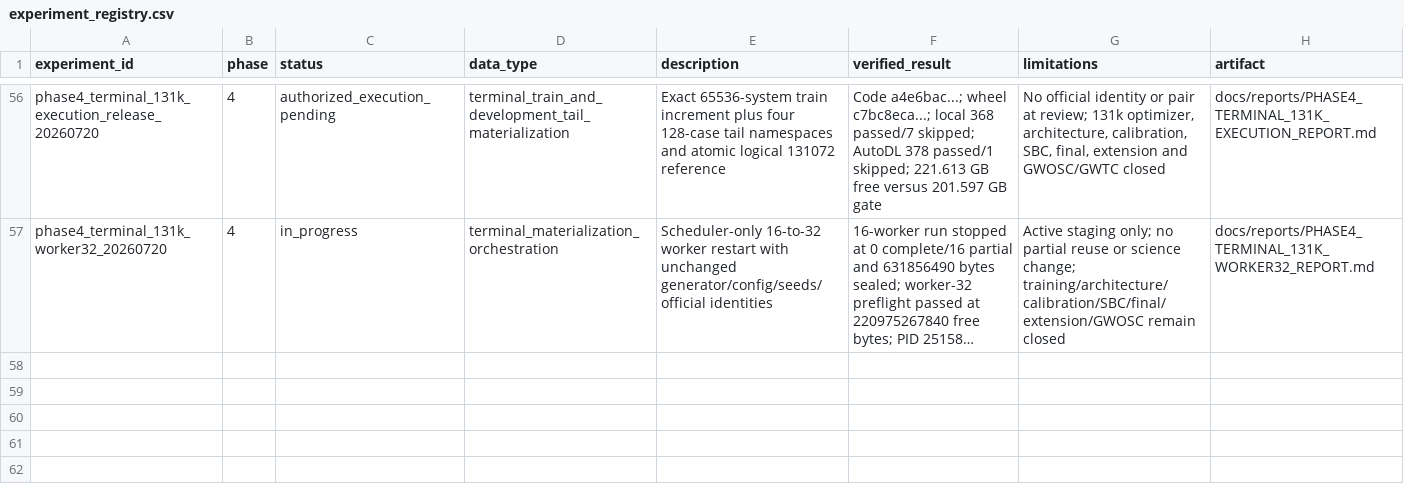
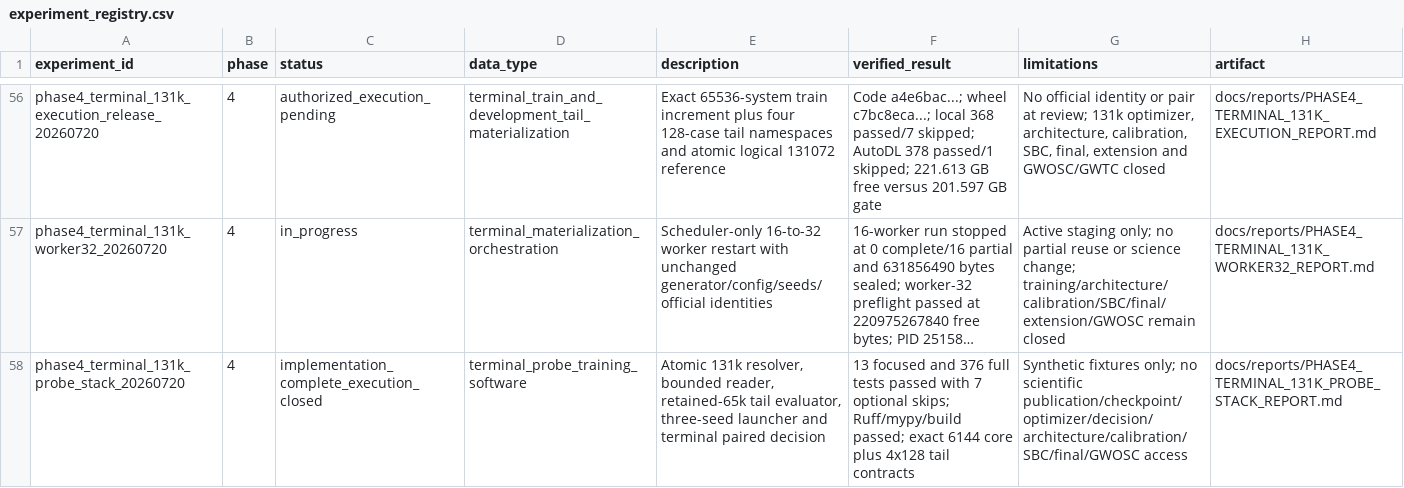
Before and after one commit to lanhung/gw-ampl-est, a CSV file: results/experiment_registry.csv, drawn as a sheet; only a part is shown, gaps mark what is left out; long unchanged cells end in …; the diff names each change by its address in the sheet, - before the commit and + after, or states it on an @@ line.

```diff
--- a/results/experiment_registry.csv
+++ b/results/experiment_registry.csv
+row 58: phase4_terminal_131k_probe_stack_20260720 | 4 | implementation_complete_execution_closed | terminal_probe_training_software | Atomic 131k resolver, bounded reader, retained-65k tail evaluator, three-seed launcher and terminal paired decision | 13 focused and 376 full tests passed with 7 optional skips; Ruff/mypy/build passed; exact 6144 core plus 4x128 tail contracts | Synthetic fixtures only; no scientific publication/checkpoint/optimizer/decision/architecture/calibration/SBC/final/GWOSC access | docs/reports/PHASE4_TERMINAL_131K_PROBE_STACK_REPORT.md
```
Also changed, not shown: 14 other files.
